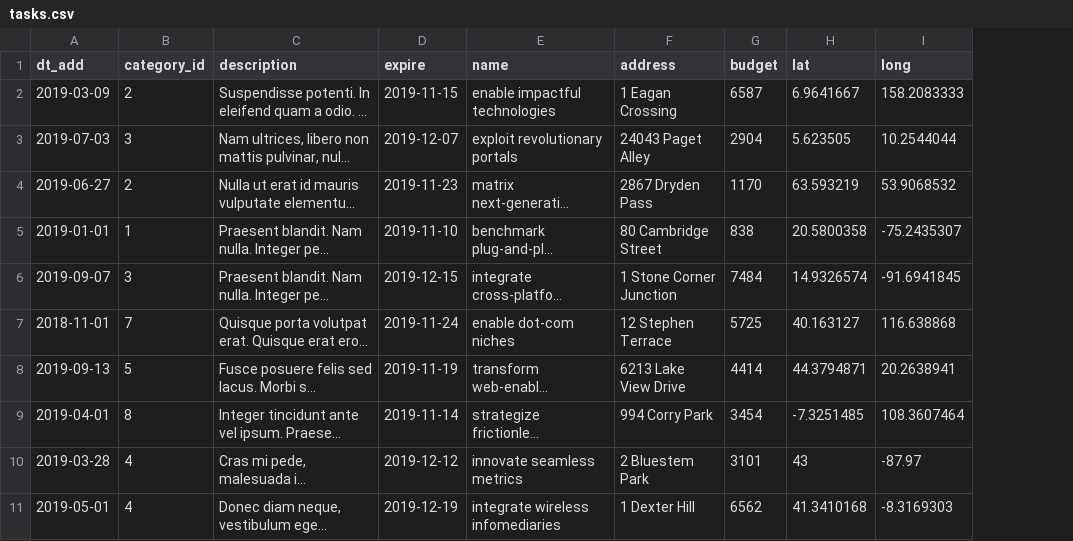
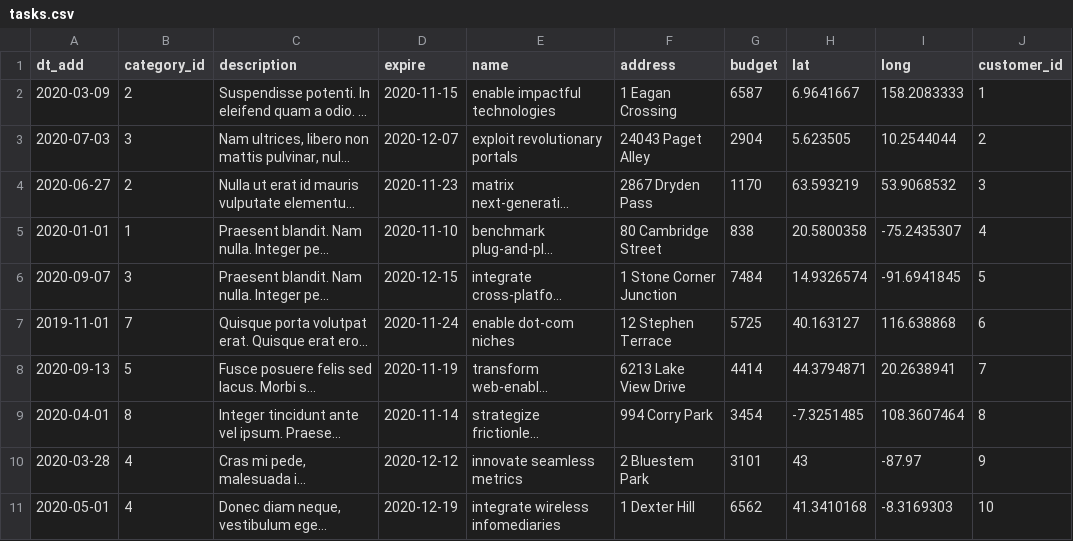
Before and after one commit to oegir/831257-task-force-1, a CSV file: data/tasks.csv, drawn as a sheet; long unchanged cells end in …; the diff names each change by its address in the sheet, - before the commit and + after, or states it on an @@ line.

```diff
--- a/data/tasks.csv
+++ b/data/tasks.csv
+column J (customer_id), rows 2-11: 1 | 2 | 3 | 4 | 5 | 6 | 7 | 8 | 9 | 10
-A2 (dt_add): 2019-03-09
+A2 (dt_add): 2020-03-09
-D2 (expire): 2019-11-15
+D2 (expire): 2020-11-15
-A3 (dt_add): 2019-07-03
+A3 (dt_add): 2020-07-03
-D3 (expire): 2019-12-07
+D3 (expire): 2020-12-07
-A4 (dt_add): 2019-06-27
+A4 (dt_add): 2020-06-27
-D4 (expire): 2019-11-23
+D4 (expire): 2020-11-23
-A5 (dt_add): 2019-01-01
+A5 (dt_add): 2020-01-01
-D5 (expire): 2019-11-10
+D5 (expire): 2020-11-10
-A6 (dt_add): 2019-09-07
+A6 (dt_add): 2020-09-07
-D6 (expire): 2019-12-15
+D6 (expire): 2020-12-15
-A7 (dt_add): 2018-11-01
+A7 (dt_add): 2019-11-01
-D7 (expire): 2019-11-24
+D7 (expire): 2020-11-24
-A8 (dt_add): 2019-09-13
+A8 (dt_add): 2020-09-13
-D8 (expire): 2019-11-19
+D8 (expire): 2020-11-19
-A9 (dt_add): 2019-04-01
+A9 (dt_add): 2020-04-01
-D9 (expire): 2019-11-14
+D9 (expire): 2020-11-14
-A10 (dt_add): 2019-03-28
+A10 (dt_add): 2020-03-28
-D10 (expire): 2019-12-12
+D10 (expire): 2020-12-12
-A11 (dt_add): 2019-05-01
+A11 (dt_add): 2020-05-01
-D11 (expire): 2019-12-19
+D11 (expire): 2020-12-19
```
Also changed, not shown: data/categories.csv, data/opinions.csv, 11 other files.
